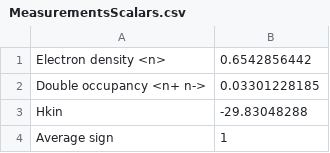
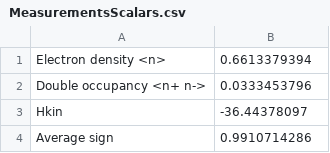
Before and after one commit to fmonteir/detelectro, a CSV file: examples/data/2d-MoS2-nanoribbon/N96-BETA1-U16-MU1-NY4/MeasurementsScalars.csv, drawn as a sheet.

```diff
--- a/examples/data/2d-MoS2-nanoribbon/N96-BETA1-U16-MU1-NY4/MeasurementsScalars.csv
+++ b/examples/data/2d-MoS2-nanoribbon/N96-BETA1-U16-MU1-NY4/MeasurementsScalars.csv
@@ -1,4 +1,4 @@
-Electron density <n>,                             0.6542856442
-Double occupancy <n+ n->,                         0.03301228185
-Hkin,                                             -29.83048288
-Average sign,                                     1
+Electron density <n>,                             0.6613379394
+Double occupancy <n+ n->,                         0.0333453796
+Hkin,                                             -36.44378097
+Average sign,                                     0.9910714286
```
Also changed, not shown: examples/data/2d-MoS2-nanoribbon/N96-BETA1-U16-MU1-NY4/EqTimeSzCorrelations.csv, examples/data/2d-MoS2-nanoribbon/N96-BETA1-U16-MU1-NY4/Log-weights.csv, 11 other files.
